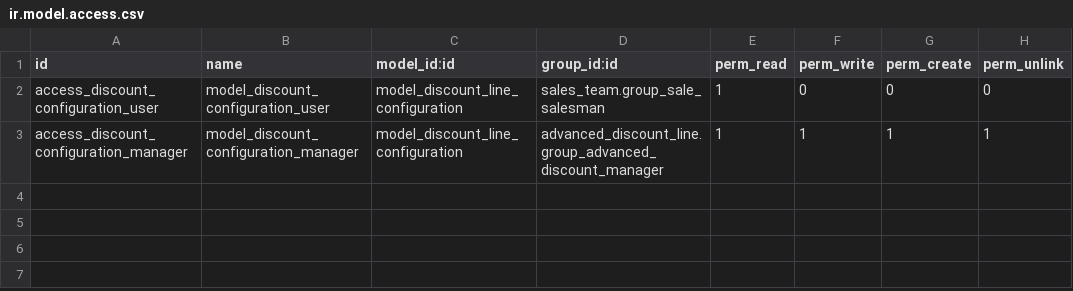
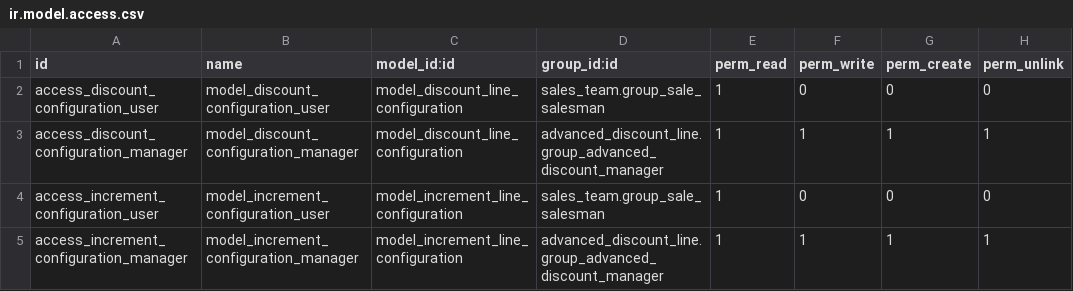
Before and after one commit to espetia/advanced_discount_line, a CSV file: security/ir.model.access.csv, drawn as a sheet; the diff names each change by its address in the sheet, - before the commit and + after, or states it on an @@ line.

Commit message:
Add increment configuration model with views and validations

```diff
--- a/security/ir.model.access.csv
+++ b/security/ir.model.access.csv
+row 4: access_increment_configuration_user | model_increment_configuration_user | model_increment_line_configuration | sales_team.group_sale_salesman | 1 | 0 | 0 | 0
+row 5: access_increment_configuration_manager | model_increment_configuration_manager | model_increment_line_configuration | advanced_discount_line.group_advanced_discount_manager | 1 | 1 | 1 | 1
```
Also changed, not shown: 6 other files.
